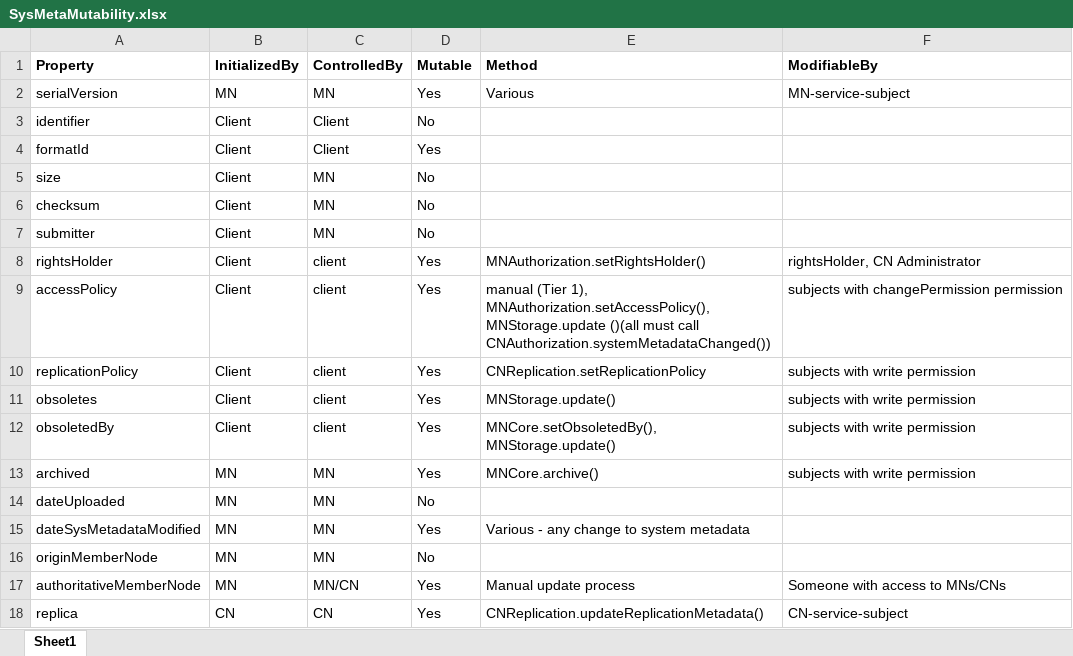
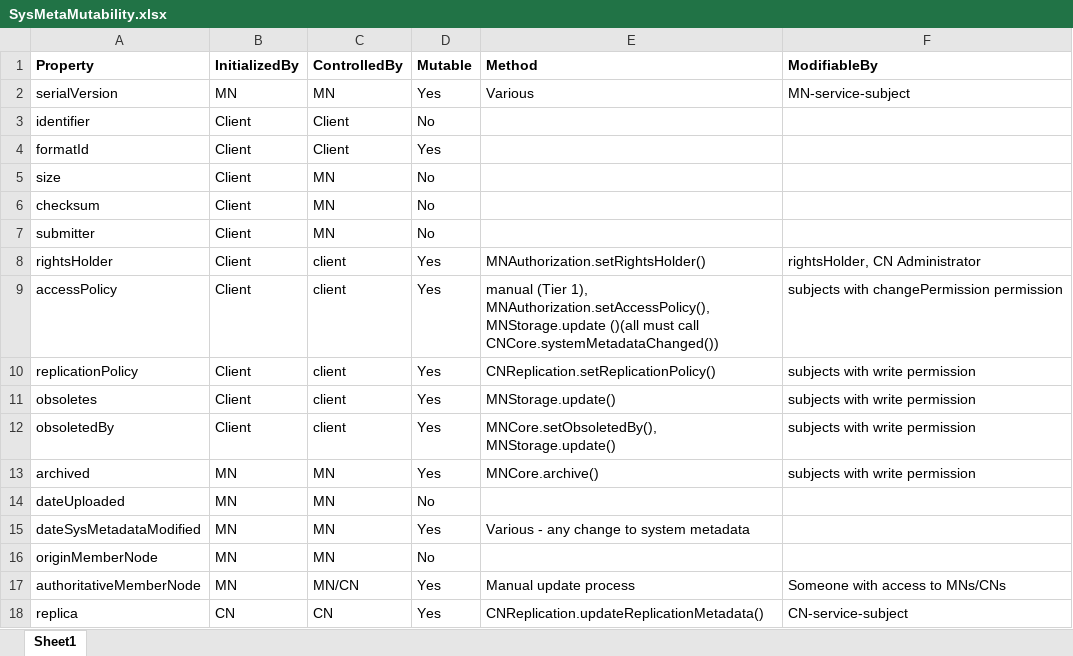
Before and after one commit to datadavev/DataONE_architecture, an Excel workbook: source/design/data/SysMetaMutability.xlsx, sheet Sheet1, drawn as a sheet; values as stored, in another font and other column widths than the file's, no borders; the diff names each change by its address in the sheet, - before the commit and + after, or states it on an @@ line.

Commit message:
Update the table to reflect changes in the roadmap proposal.  Basically just CNAuth.systemMetadataChanged() --> CNCore.systemMetadataChanged() .

```diff
--- a/source/design/data/SysMetaMutability.xlsx (sheet Sheet1)
+++ b/source/design/data/SysMetaMutability.xlsx (sheet Sheet1)
-E9 (Method): …must call CNAuthorization.systemMetadataChanged())
+E9 (Method): …must call CNCore.systemMetadataChanged())
-E10 (Method): CNReplication.setReplicationPolicy
+E10 (Method): CNReplication.setReplicationPolicy()
```
